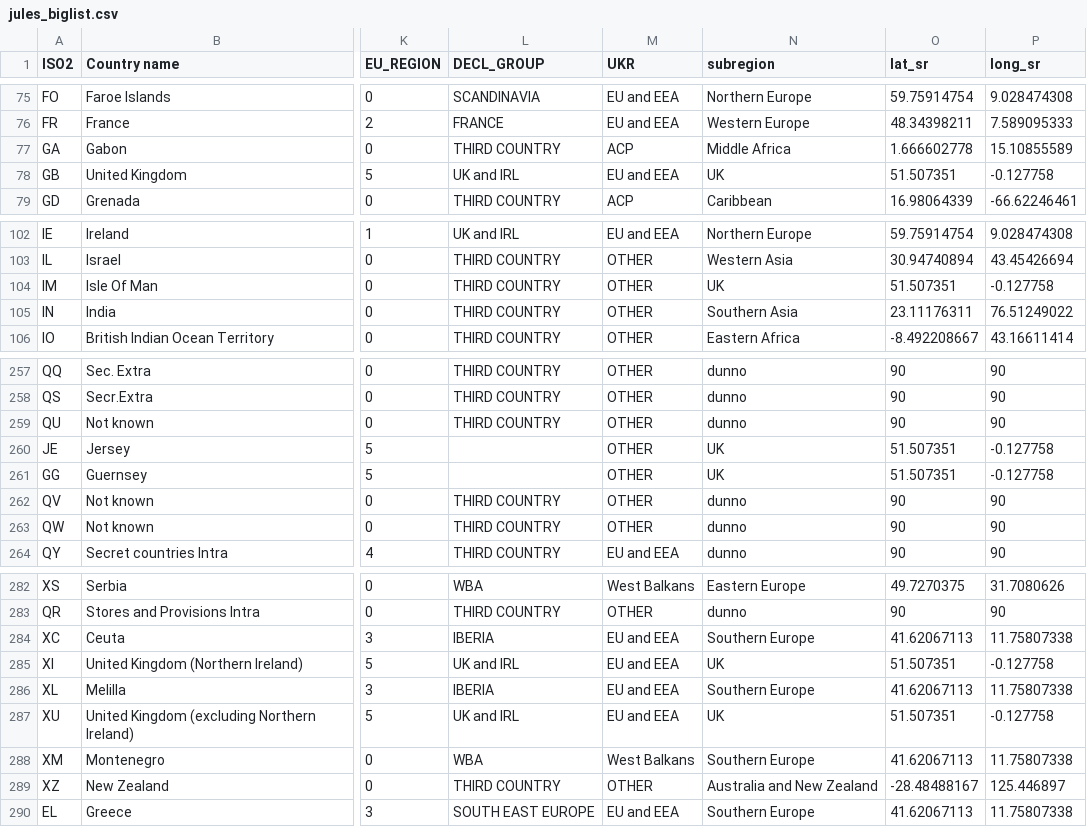
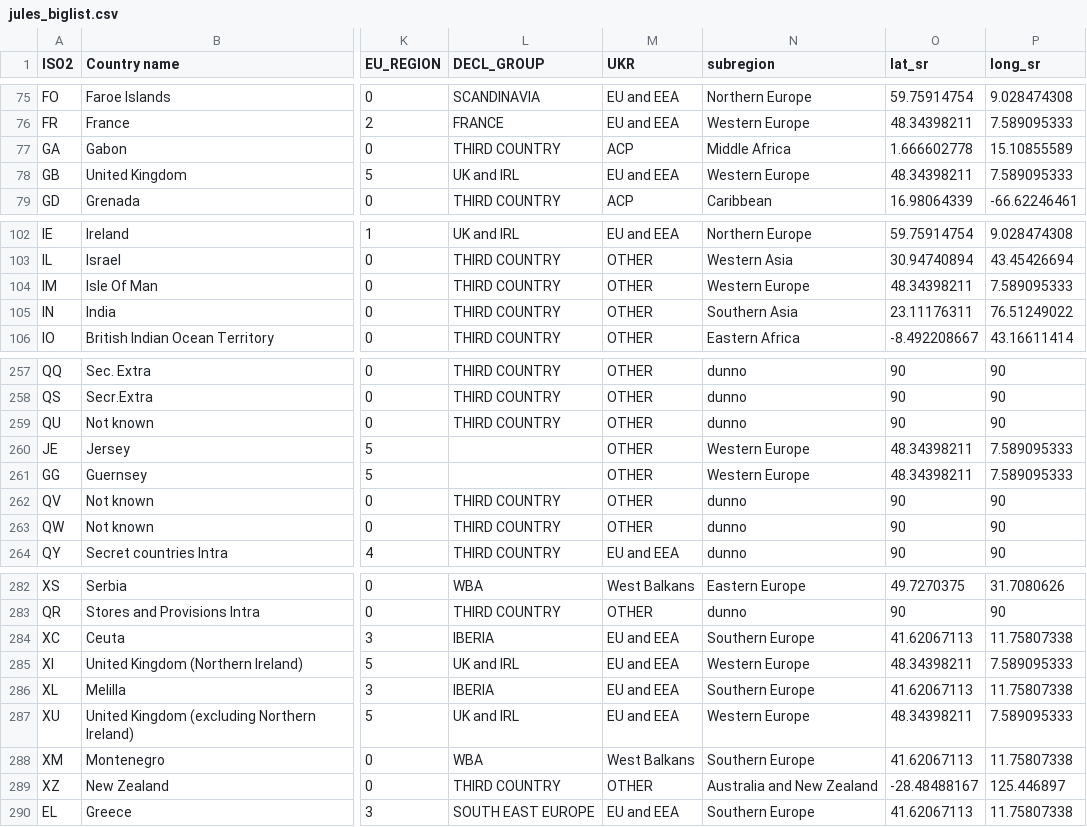
Before and after one commit to hoolio61/data, a CSV file: jules_biglist.csv, drawn as a sheet; only a part is shown, gaps mark what is left out; the diff names each change by its address in the sheet, - before the commit and + after, or states it on an @@ line.

Commit message:
Add files via upload

```diff
--- a/jules_biglist.csv
+++ b/jules_biglist.csv
-N78 (subregion): UK
+N78 (subregion): Western Europe
-O78 (lat_sr): 51.507351
+O78 (lat_sr): 48.34398211
-P78 (long_sr): -0.127758
+P78 (long_sr): 7.589095333
-N104 (subregion): UK
+N104 (subregion): Western Europe
-O104 (lat_sr): 51.507351
+O104 (lat_sr): 48.34398211
-P104 (long_sr): -0.127758
+P104 (long_sr): 7.589095333
-N260:N261 (subregion): UK
+N260:N261 (subregion): Western Europe
-O260:O261 (lat_sr): 51.507351
+O260:O261 (lat_sr): 48.34398211
-P260:P261 (long_sr): -0.127758
+P260:P261 (long_sr): 7.589095333
-N285 (subregion): UK
+N285 (subregion): Western Europe
-O285 (lat_sr): 51.507351
+O285 (lat_sr): 48.34398211
-P285 (long_sr): -0.127758
+P285 (long_sr): 7.589095333
-N287 (subregion): UK
+N287 (subregion): Western Europe
-O287 (lat_sr): 51.507351
+O287 (lat_sr): 48.34398211
-P287 (long_sr): -0.127758
+P287 (long_sr): 7.589095333
```
